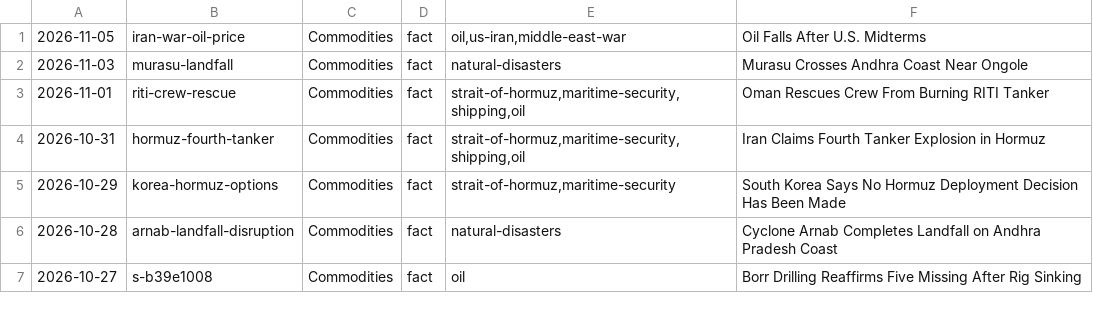
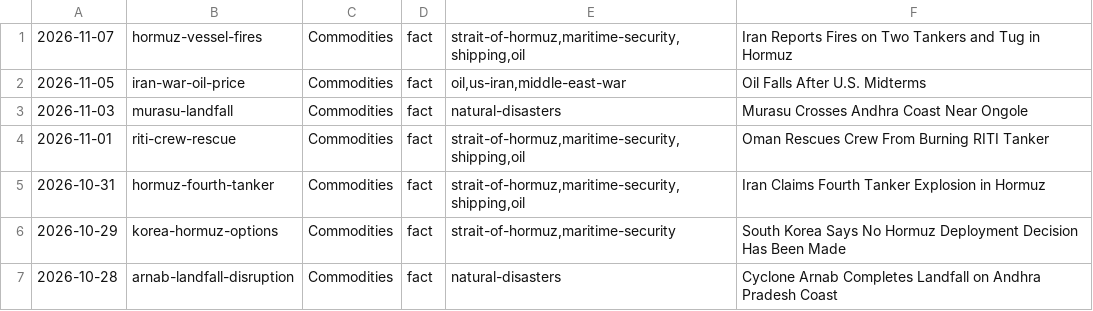
Before and after one commit to apresmoi/clankandslop, a TSV file: content/bylines/graves.tsv, drawn as a sheet; only a part is shown; the shorter side is filled out with more unchanged rows.

```diff
--- a/content/bylines/graves.tsv
+++ b/content/bylines/graves.tsv
@@ -1 +1,2 @@
+2026-11-07	hormuz-vessel-fires	Commodities	fact	strait-of-hormuz,maritime-security,shipping,oil	Iran Reports Fires on Two Tankers and Tug in Hormuz
 2026-11-05	iran-war-oil-price	Commodities	fact	oil,us-iran,middle-east-war	Oil Falls After U.S. Midterms
```
Also changed, not shown: content/bylines/cogsworth.tsv, content/bylines/foreman.tsv, 17 other files.
